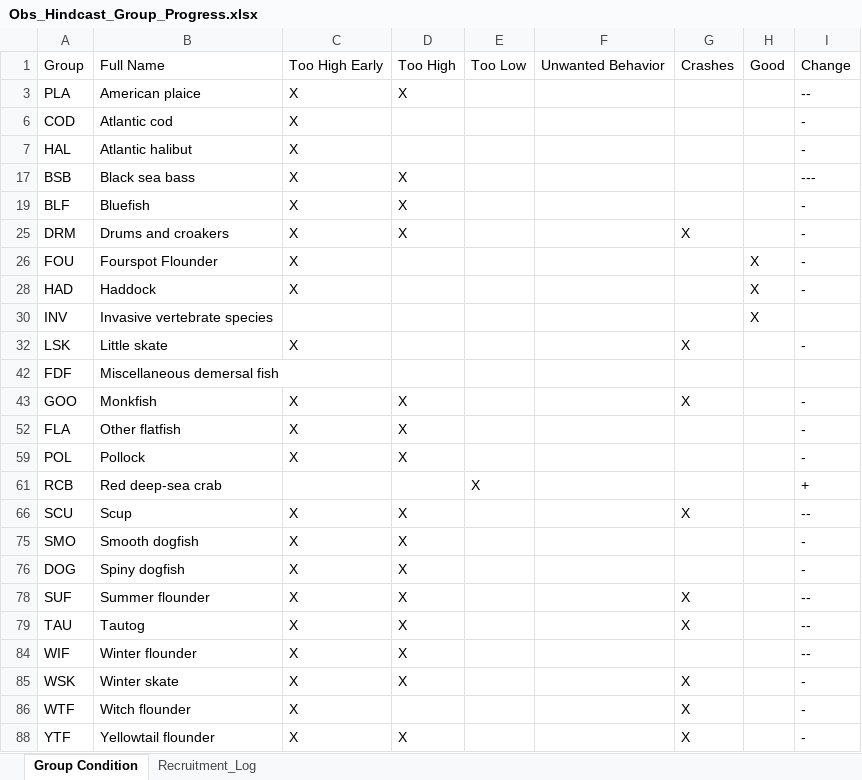
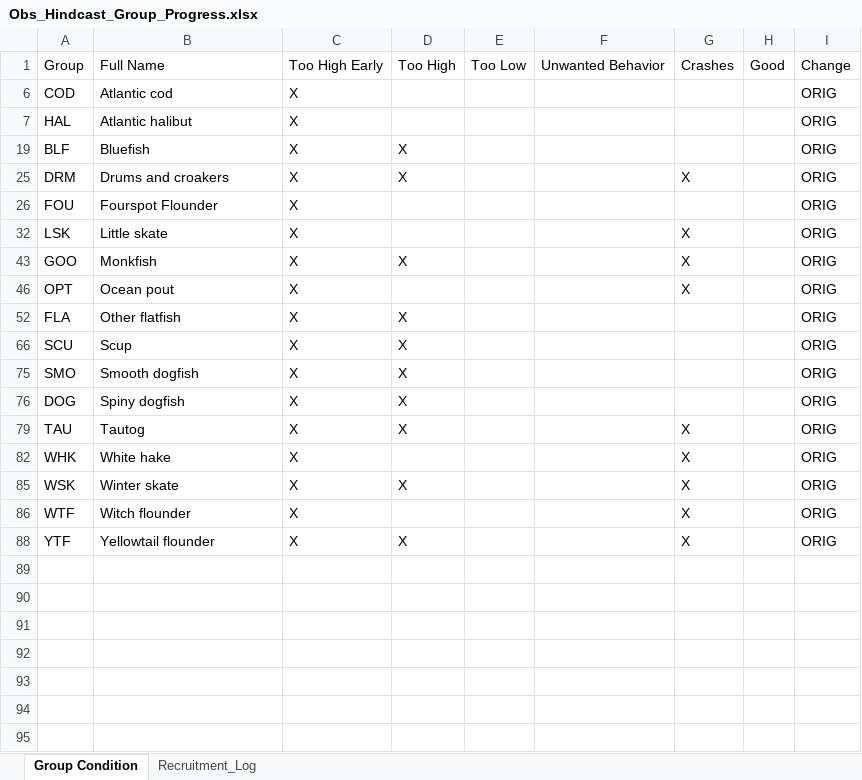
Before and after one commit to NEFSC/READ-EDAB-neusAtlantis, an Excel workbook: diagnostics/Obs_Hindcast_Group_Progress.xlsx, sheet Group Condition, drawn as a sheet; values as stored, in another font and other column widths than the file's, no borders; removed rows and columns are numbered as before the commit, all else as after; the diff names each change by its address in the sheet, - before the commit and + after, or states it on an @@ line.

```diff
--- a/diagnostics/Obs_Hindcast_Group_Progress.xlsx (sheet Group Condition)
+++ b/diagnostics/Obs_Hindcast_Group_Progress.xlsx (sheet Group Condition)
-row 3: PLA | American plaice | X | X |  |  |  |  | --
-I6:I7: -
+I6:I7: ORIG
-row 17: BSB | Black sea bass | X | X |  |  |  |  | ---
-I19: -
+I19: ORIG
-I25:I26: -
+I25:I26: ORIG
-H26: X
+H26: (empty)
-row 28: HAD | Haddock | X |  |  |  |  | X | -
@@ row 30 hidden: INV | Invasive vertebrate species |  |  |  |  |  | X @@
-I32: -
+I32: ORIG
@@ row 42 hidden: FDF | Miscellaneous demersal fish @@
-I43: -
+I43: ORIG
+row 46: OPT | Ocean pout | X |  |  |  | X |  | ORIG
-I52: -
+I52: ORIG
-row 59: POL | Pollock | X | X |  |  |  |  | -
-row 61: RCB | Red deep-sea crab |  |  | X |  |  |  | +
-G66: X
+G66: (empty)
-I66: --
+I66: ORIG
-I75:I76: -
+I75:I76: ORIG
-row 78: SUF | Summer flounder | X | X |  |  | X |  | --
-I79: --
+I79: ORIG
-row 84: WIF | Winter flounder | X | X |  |  |  |  | --
+row 82: WHK | White hake | X |  |  |  | X |  | ORIG
-I85:I86: -
+I85:I86: ORIG
-I88: -
+I88: ORIG
```
Also changed, not shown: sheet Recruitment_Log.
